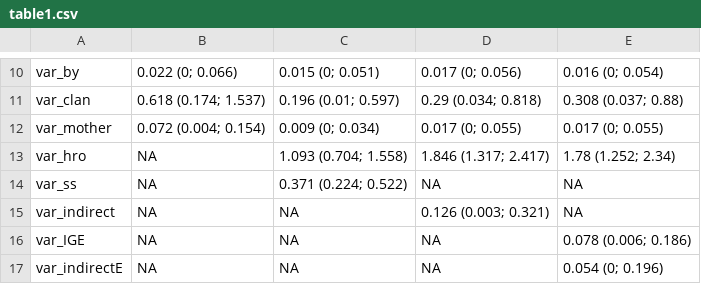
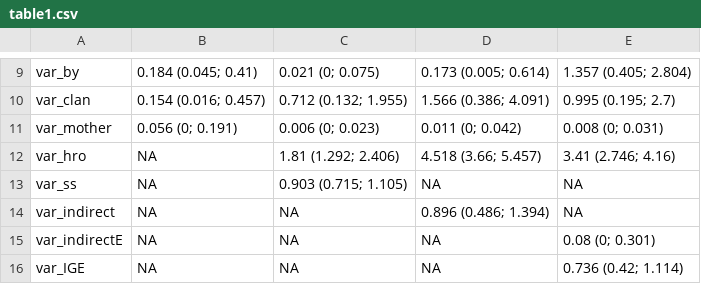
Before and after one commit to kashastrickland/hyenaindirecteffects, a CSV file: tables_figures/table1.csv, drawn as a sheet; only a part is shown, gaps mark what is left out; the diff covers the shown part only.

```diff
--- a/tables_figures/table1.csv
+++ b/tables_figures/table1.csv
@@ -10,8 +9,8 @@
-"var_by","0.022 (0; 0.066)","0.015 (0; 0.051)","0.017 (0; 0.056)","0.016 (0; 0.054)"
-"var_clan","0.618 (0.174; 1.537)","0.196 (0.01; 0.597)","0.29 (0.034; 0.818)","0.308 (0.037; 0.88)"
-"var_mother","0.072 (0.004; 0.154)","0.009 (0; 0.034)","0.017 (0; 0.055)","0.017 (0; 0.055)"
-"var_hro",NA,"1.093 (0.704; 1.558)","1.846 (1.317; 2.417)","1.78 (1.252; 2.34)"
-"var_ss",NA,"0.371 (0.224; 0.522)",NA,NA
-"var_indirect",NA,NA,"0.126 (0.003; 0.321)",NA
-"var_IGE",NA,NA,NA,"0.078 (0.006; 0.186)"
-"var_indirectE",NA,NA,NA,"0.054 (0; 0.196)"
+"var_by","0.184 (0.045; 0.41)","0.021 (0; 0.075)","0.173 (0.005; 0.614)","1.357 (0.405; 2.804)"
+"var_clan","0.154 (0.016; 0.457)","0.712 (0.132; 1.955)","1.566 (0.386; 4.091)","0.995 (0.195; 2.7)"
+"var_mother","0.056 (0; 0.191)","0.006 (0; 0.023)","0.011 (0; 0.042)","0.008 (0; 0.031)"
+"var_hro",NA,"1.81 (1.292; 2.406)","4.518 (3.66; 5.457)","3.41 (2.746; 4.16)"
+"var_ss",NA,"0.903 (0.715; 1.105)",NA,NA
+"var_indirect",NA,NA,"0.896 (0.486; 1.394)",NA
+"var_indirectE",NA,NA,NA,"0.08 (0; 0.301)"
+"var_IGE",NA,NA,NA,"0.736 (0.42; 1.114)"
```
Also changed, not shown: 1 removed row and 28 edited cells elsewhere in this file, 5 other files.
